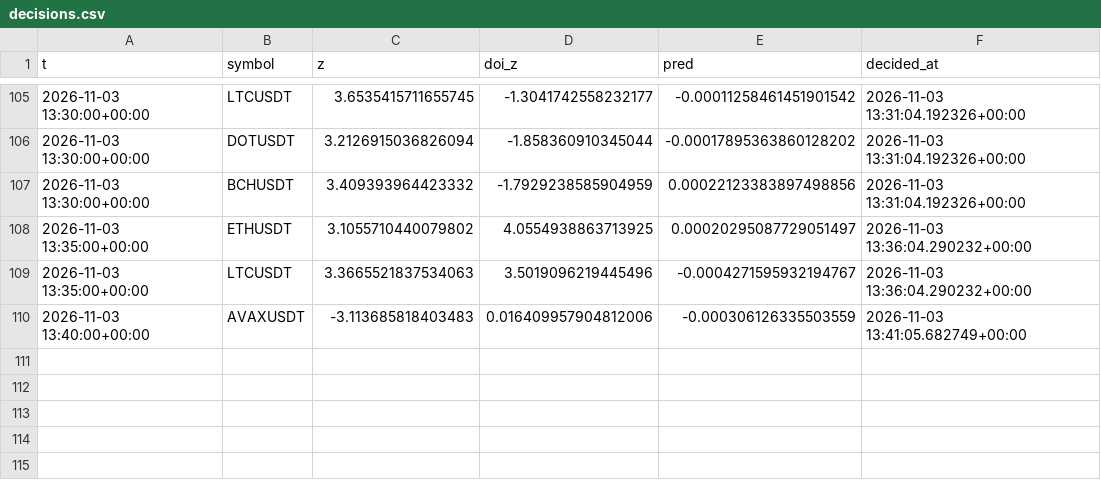
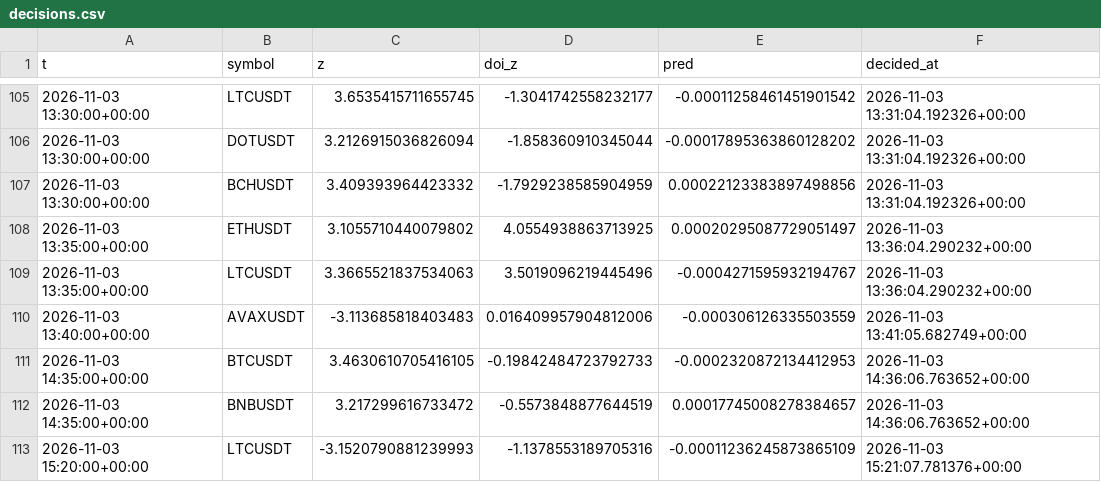
Before and after one commit to mazer12-afk/tradinglab, a CSV file: decisions.csv, drawn as a sheet; only a part is shown, gaps mark what is left out.

```diff
--- a/decisions.csv
+++ b/decisions.csv
@@ -110 +110,4 @@ t,symbol,z,doi_z,pred,decided_at
 2026-11-03 13:40:00+00:00,AVAXUSDT,-3.113685818403483,0.016409957904812006,-0.000306126335503559,2026-11-03 13:41:05.682749+00:00
+2026-11-03 14:35:00+00:00,BTCUSDT,3.4630610705416105,-0.19842484723792733,-0.0002320872134412953,2026-11-03 14:36:06.763652+00:00
+2026-11-03 14:35:00+00:00,BNBUSDT,3.217299616733472,-0.5573848877644519,0.00017745008278384657,2026-11-03 14:36:06.763652+00:00
+2026-11-03 15:20:00+00:00,LTCUSDT,-3.1520790881239993,-1.1378553189705316,-0.00011236245873865109,2026-11-03 15:21:07.781376+00:00
```
Also changed, not shown: equity.csv, 2 other files.
